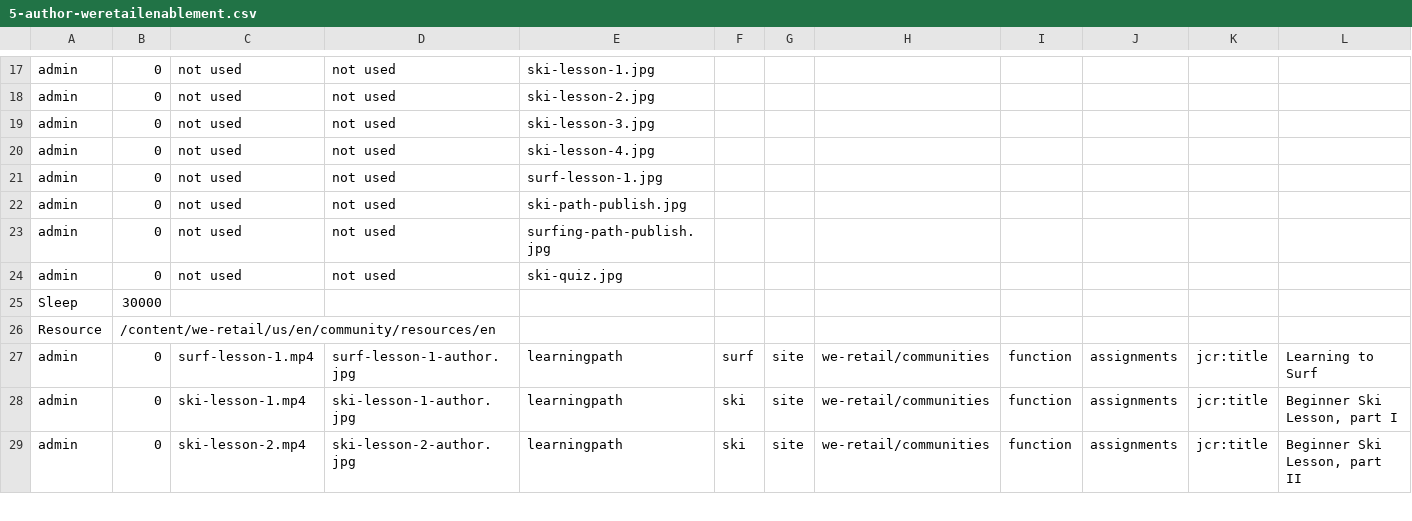
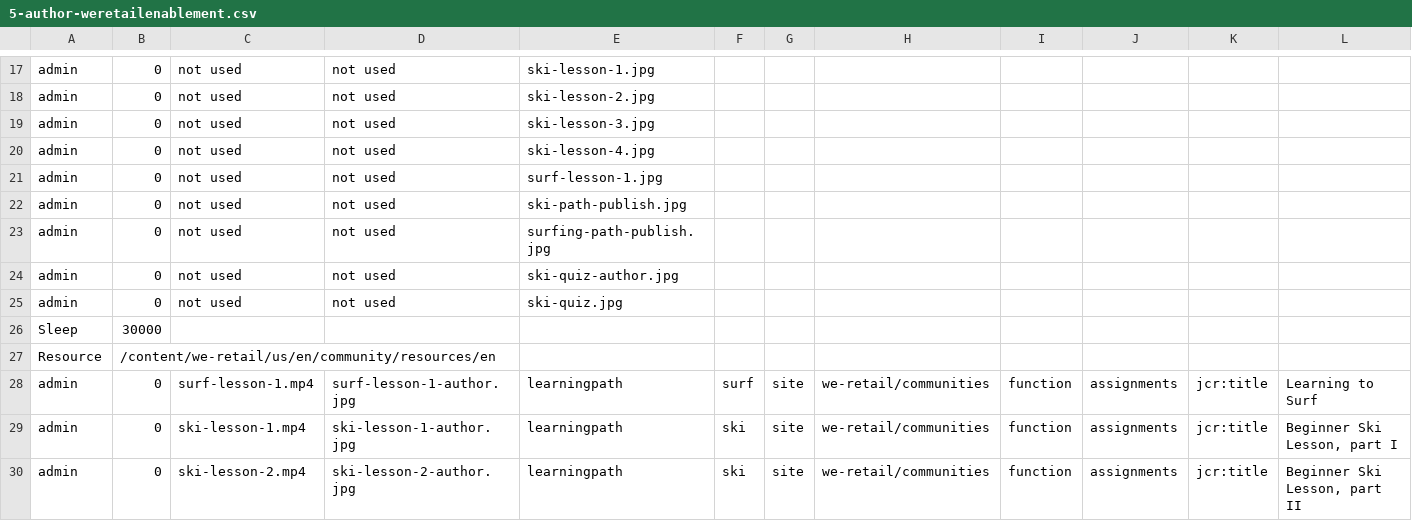
Before and after one commit to Adobe-Marketing-Cloud/aem-sample-we-retail-communities, a CSV file: ui.content/src/main/content/jcr_root/etc/community/we-retail/5-author-weretailenablement.csv, drawn as a sheet; only a part is shown, gaps mark what is left out; rows hold the shown columns only; the diff names each change by its address in the sheet, - before the commit and + after, or states it on an @@ line.

```diff
--- a/ui.content/src/main/content/jcr_root/etc/community/we-retail/5-author-weretailenablement.csv
+++ b/ui.content/src/main/content/jcr_root/etc/community/we-retail/5-author-weretailenablement.csv
+row 24: admin | 0 | not used | not used | ski-quiz-author.jpg
```
Also changed, not shown: 3 other files.
